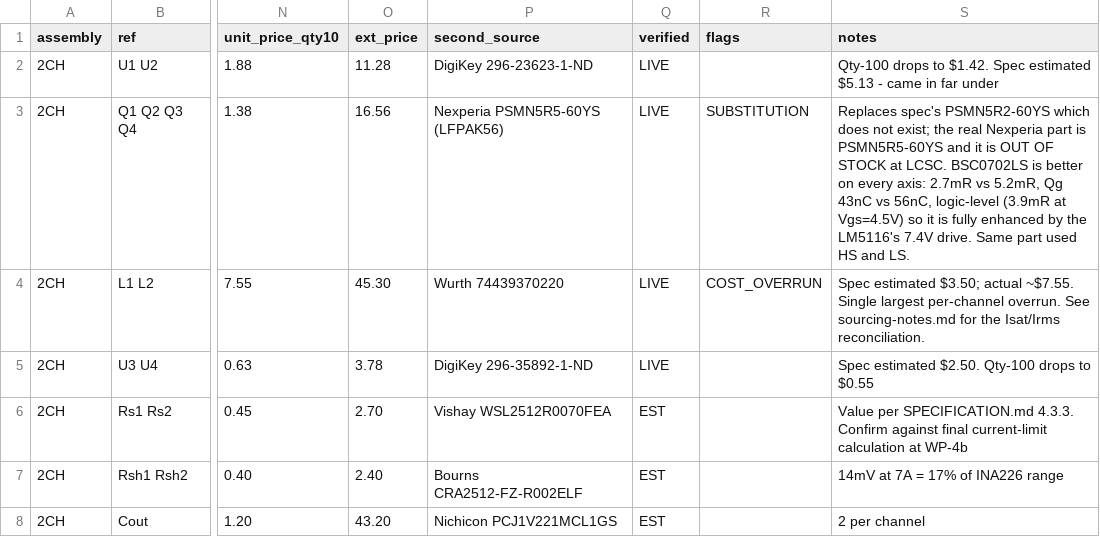
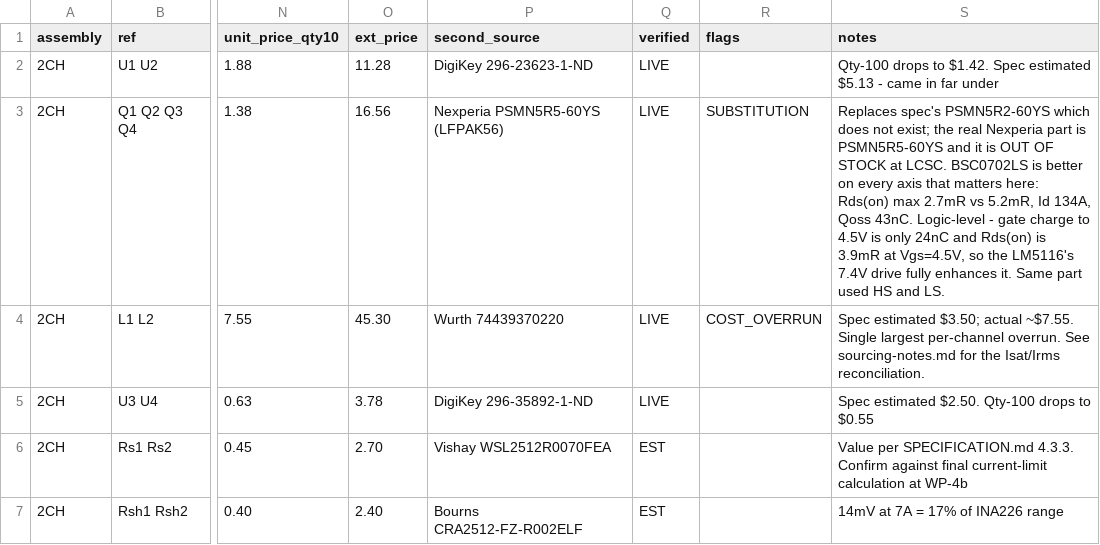
Before and after one commit to MarkMckessock/saturn-pdu, a CSV file: fab/bom.csv, drawn as a sheet; only a part is shown, gaps mark what is left out; the shorter side is filled out with more unchanged rows; the diff covers the shown part only; the diff names each change by its address in the sheet, - before the commit and + after, or states it on an @@ line.

```diff
--- a/fab/bom.csv
+++ b/fab/bom.csv
-S3 (notes): …on every axis: 2.7mR vs 5.2mR, Qg 43nC vs 56nC, logic-level (3.9mR at Vgs=4.5V) so it is fully enhanced by the LM5116's 7.4V drive. Same part…
+S3 (notes): …on every axis that matters here: Rds(on) max 2.7mR vs 5.2mR, Id 134A, Qoss 43nC. Logic-level - gate charge to 4.5V is only 24nC and Rds(on) is 3.9mR at Vgs=4.5V, so the LM5116's 7.4V drive fully enhances it. Same part…
```
Also changed, not shown: 11 edited cells elsewhere in this file, 10 other files.
